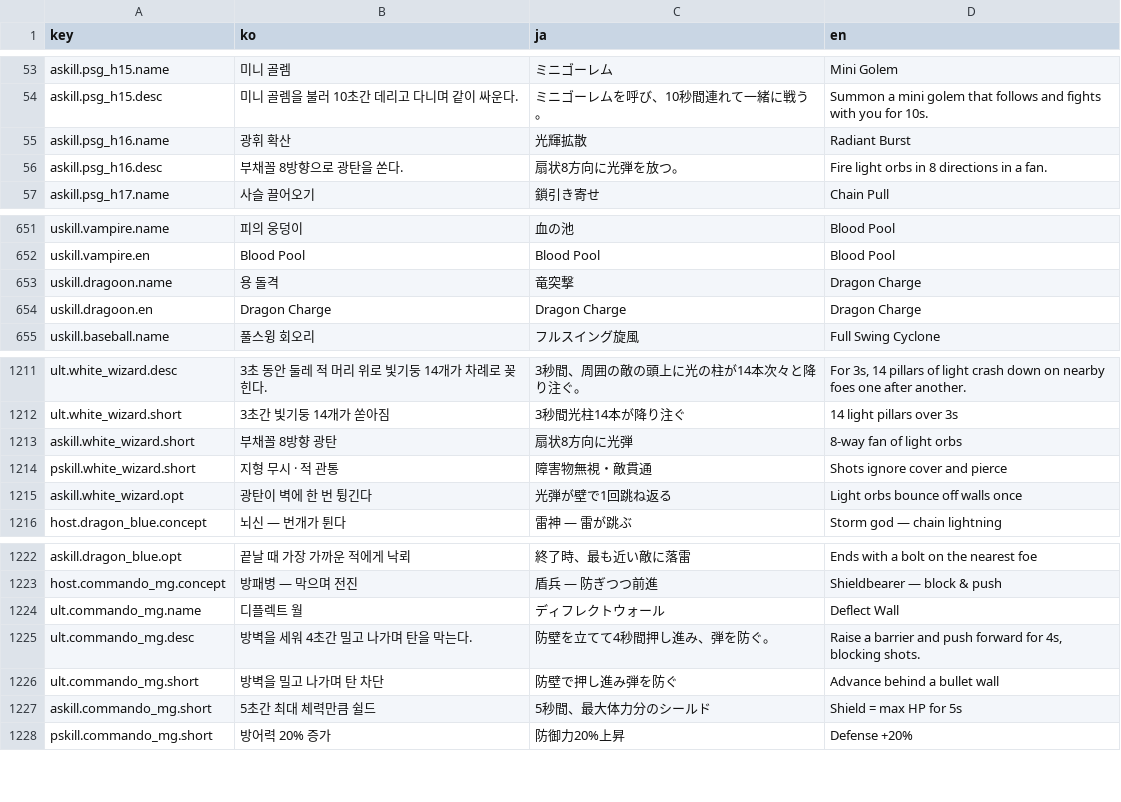
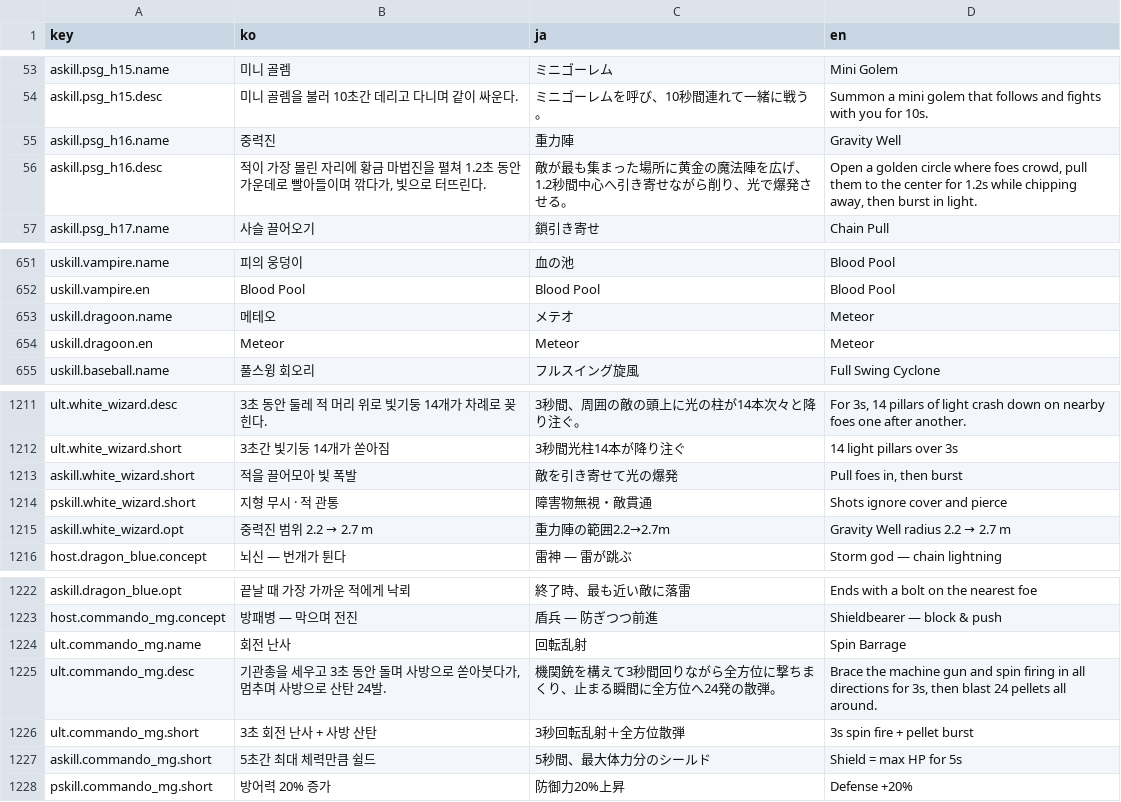
Before and after one commit to inpiawon-ui/AvengingSprit, a TSV file: Projects/AVSR/Localization/AVSR_Strings.tsv, drawn as a sheet; only a part is shown, gaps mark what is left out; the diff covers the shown part only.

```diff
--- a/Projects/AVSR/Localization/AVSR_Strings.tsv
+++ b/Projects/AVSR/Localization/AVSR_Strings.tsv
@@ -54,4 +54,4 @@ askill.psg_h15.name	미니 골렘	ミニゴーレム	Mini Golem
 askill.psg_h15.desc	미니 골렘을 불러 10초간 데리고 다니며 같이 싸운다.	ミニゴーレムを呼び、10秒間連れて一緒に戦う。	Summon a mini golem that follows and fights with you for 10s.
-askill.psg_h16.name	광휘 확산	光輝拡散	Radiant Burst
-askill.psg_h16.desc	부채꼴 8방향으로 광탄을 쏜다.	扇状8方向に光弾を放つ。	Fire light orbs in 8 directions in a fan.
+askill.psg_h16.name	중력진	重力陣	Gravity Well
+askill.psg_h16.desc	적이 가장 몰린 자리에 황금 마법진을 펼쳐 1.2초 동안 가운데로 빨아들이며 깎다가, 빛으로 터뜨린다.	敵が最も集まった場所に黄金の魔法陣を広げ、1.2秒間中心へ引き寄せながら削り、光で爆発させる。	Open a golden circle where foes crowd, pull them to the center for 1.2s while chipping away, then burst in light.
 askill.psg_h17.name	사슬 끌어오기	鎖引き寄せ	Chain Pull
@@ -652,4 +652,4 @@ uskill.vampire.name	피의 웅덩이	血の池	Blood Pool
 uskill.vampire.en	Blood Pool	Blood Pool	Blood Pool
-uskill.dragoon.name	용 돌격	竜突撃	Dragon Charge
-uskill.dragoon.en	Dragon Charge	Dragon Charge	Dragon Charge
+uskill.dragoon.name	메테오	メテオ	Meteor
+uskill.dragoon.en	Meteor	Meteor	Meteor
 uskill.baseball.name	풀스윙 회오리	フルスイング旋風	Full Swing Cyclone
@@ -1212,5 +1212,5 @@ ult.white_wizard.desc	3초 동안 둘레 적 머리 위로 빛기둥 14개가
 ult.white_wizard.short	3초간 빛기둥 14개가 쏟아짐	3秒間光柱14本が降り注ぐ	14 light pillars over 3s
-askill.white_wizard.short	부채꼴 8방향 광탄	扇状8方向に光弾	8-way fan of light orbs
+askill.white_wizard.short	적을 끌어모아 빛 폭발	敵を引き寄せて光の爆発	Pull foes in, then burst
 pskill.white_wizard.short	지형 무시 · 적 관통	障害物無視・敵貫通	Shots ignore cover and pierce
-askill.white_wizard.opt	광탄이 벽에 한 번 튕긴다	光弾が壁で1回跳ね返る	Light orbs bounce off walls once
+askill.white_wizard.opt	중력진 범위 2.2 → 2.7 m	重力陣の範囲2.2→2.7m	Gravity Well radius 2.2 → 2.7 m
 host.dragon_blue.concept	뇌신 — 번개가 튄다	雷神 — 雷が跳ぶ	Storm god — chain lightning
@@ -1223,5 +1223,5 @@ askill.dragon_blue.opt	끝날 때 가장 가까운 적에게 낙뢰	終了時、
 host.commando_mg.concept	방패병 — 막으며 전진	盾兵 — 防ぎつつ前進	Shieldbearer — block & push
-ult.commando_mg.name	디플렉트 월	ディフレクトウォール	Deflect Wall
-ult.commando_mg.desc	방벽을 세워 4초간 밀고 나가며 탄을 막는다.	防壁を立てて4秒間押し進み、弾を防ぐ。	Raise a barrier and push forward for 4s, blocking shots.
-ult.commando_mg.short	방벽을 밀고 나가며 탄 차단	防壁で押し進み弾を防ぐ	Advance behind a bullet wall
+ult.commando_mg.name	회전 난사	回転乱射	Spin Barrage
+ult.commando_mg.desc	기관총을 세우고 3초 동안 돌며 사방으로 쏟아붓다가, 멈추며 사방으로 산탄 24발.	機関銃を構えて3秒間回りながら全方位に撃ちまくり、止まる瞬間に全方位へ24発の散弾。	Brace the machine gun and spin firing in all directions for 3s, then blast 24 pellets all around.
+ult.commando_mg.short	3초 회전 난사 + 사방 산탄	3秒回転乱射＋全方位散弾	3s spin fire + pellet burst
 askill.commando_mg.short	5초간 최대 체력만큼 쉴드	5秒間、最大体力分のシールド	Shield = max HP for 5s
```
Also changed, not shown: 30 edited cells elsewhere in this file, Projects/AVSR/_exchange/doc_skill_list/hosts_meta.tsv, 20 other files.
